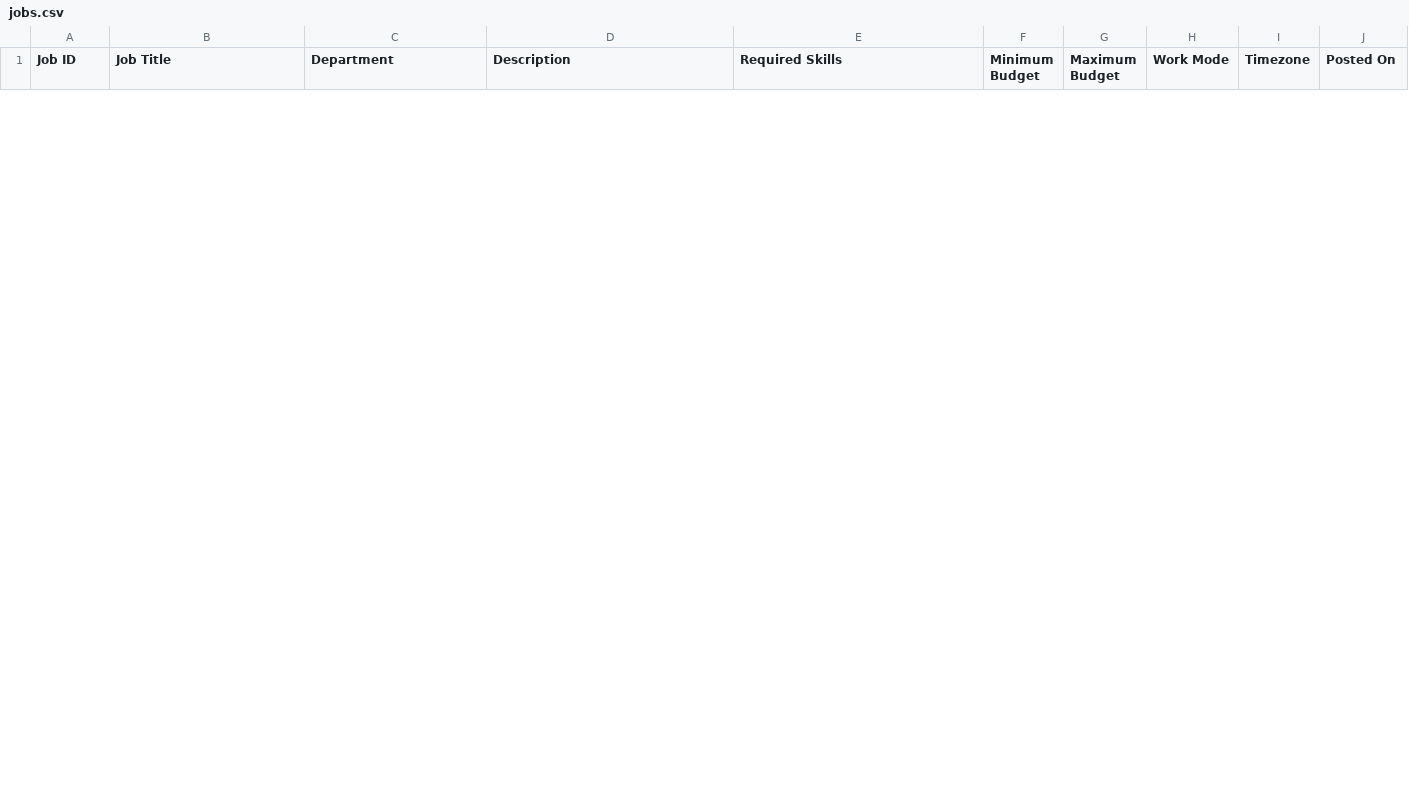
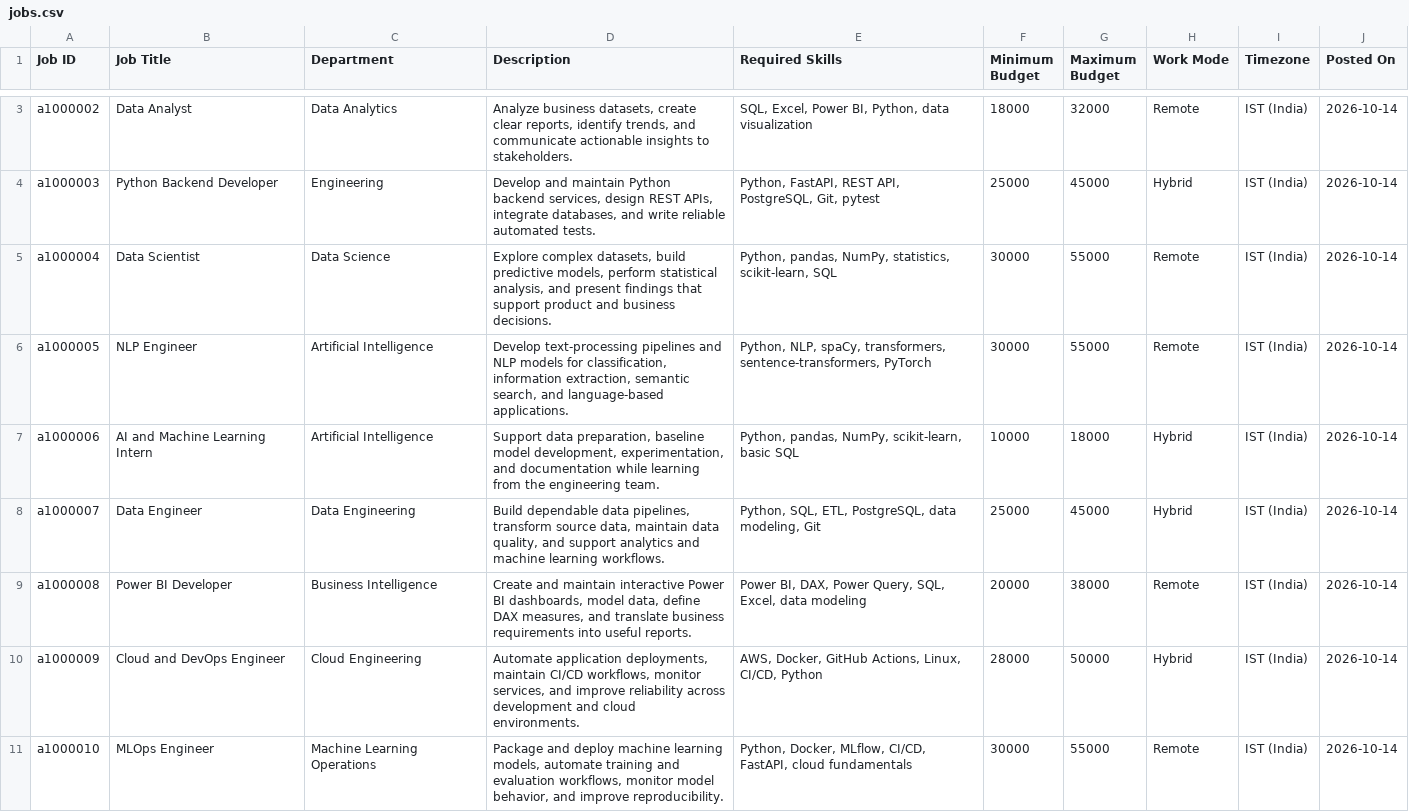
Before and after one commit to mayank7666/InstantEmployeeAI, a CSV file: Instant_Employee_AI/data/jobs.csv, drawn as a sheet; only a part is shown, gaps mark what is left out; the diff covers the shown part only; the diff names each change by its address in the sheet, - before the commit and + after, or states it on an @@ line.

Commit message:
Replace outdated sample jobs with 10 curated job listings

```diff
--- a/Instant_Employee_AI/data/jobs.csv
+++ b/Instant_Employee_AI/data/jobs.csv
+row 3: a1000002 | Data Analyst | Data Analytics | Analyze business datasets, create clear reports, identify trends, and communicate actionable insights to stakeholders. | SQL, Excel, Power BI, Python, data visualization | 18000 | 32000 | Remote | IST (India) | 2026-10-14
+row 4: a1000003 | Python Backend Developer | Engineering | Develop and maintain Python backend services, design REST APIs, integrate databases, and write reliable automated tests. | Python, FastAPI, REST API, PostgreSQL, Git, pytest | 25000 | 45000 | Hybrid | IST (India) | 2026-10-14
+row 5: a1000004 | Data Scientist | Data Science | Explore complex datasets, build predictive models, perform statistical analysis, and present findings that support product and business decisions. | Python, pandas, NumPy, statistics, scikit-learn, SQL | 30000 | 55000 | Remote | IST (India) | 2026-10-14
+row 6: a1000005 | NLP Engineer | Artificial Intelligence | Develop text-processing pipelines and NLP models for classification, information extraction, semantic search, and language-based applications. | Python, NLP, spaCy, transformers, sentence-transformers, PyTorch | 30000 | 55000 | Remote | IST (India) | 2026-10-14
+row 7: a1000006 | AI and Machine Learning Intern | Artificial Intelligence | Support data preparation, baseline model development, experimentation, and documentation while learning from the engineering team. | Python, pandas, NumPy, scikit-learn, basic SQL | 10000 | 18000 | Hybrid | IST (India) | 2026-10-14
+row 8: a1000007 | Data Engineer | Data Engineering | Build dependable data pipelines, transform source data, maintain data quality, and support analytics and machine learning workflows. | Python, SQL, ETL, PostgreSQL, data modeling, Git | 25000 | 45000 | Hybrid | IST (India) | 2026-10-14
+row 9: a1000008 | Power BI Developer | Business Intelligence | Create and maintain interactive Power BI dashboards, model data, define DAX measures, and translate business requirements into useful reports. | Power BI, DAX, Power Query, SQL, Excel, data modeling | 20000 | 38000 | Remote | IST (India) | 2026-10-14
+row 10: a1000009 | Cloud and DevOps Engineer | Cloud Engineering | Automate application deployments, maintain CI/CD workflows, monitor services, and improve reliability across development and cloud environments. | AWS, Docker, GitHub Actions, Linux, CI/CD, Python | 28000 | 50000 | Hybrid | IST (India) | 2026-10-14
+row 11: a1000010 | MLOps Engineer | Machine Learning Operations | Package and deploy machine learning models, automate training and evaluation workflows, monitor model behavior, and improve reproducibility. | Python, Docker, MLflow, CI/CD, FastAPI, cloud fundamentals | 30000 | 55000 | Remote | IST (India) | 2026-10-14
```
Also changed, not shown: 1 added row and 7 removed rows elsewhere in this file.
